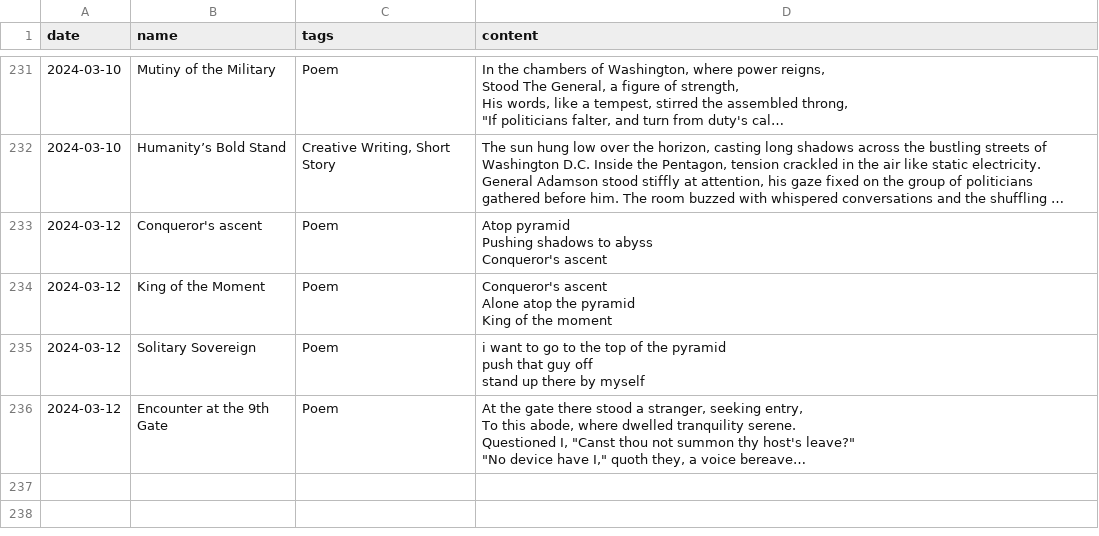
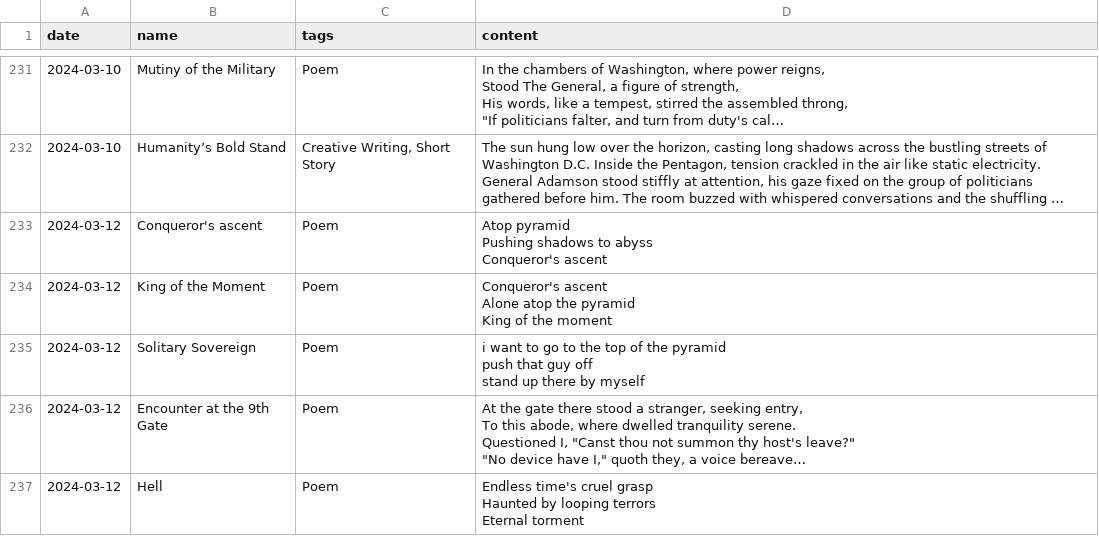
Before and after one commit to i-ght/codify, a CSV file: data/book_of_days.csv, drawn as a sheet; only a part is shown, gaps mark what is left out; long unchanged cells end in …; ↵ is a line break in a cell; the diff covers the shown part only; the diff names each change by its address in the sheet, - before the commit and + after, or states it on an @@ line.

```diff
--- a/data/book_of_days.csv
+++ b/data/book_of_days.csv
+row 237: 2024-03-12 | Hell | Poem | Endless time's cruel grasp ↵ Haunted by looping terrors ↵ Eternal torment
```
Also changed, not shown: 2 added rows elsewhere in this file, 1 other file.
